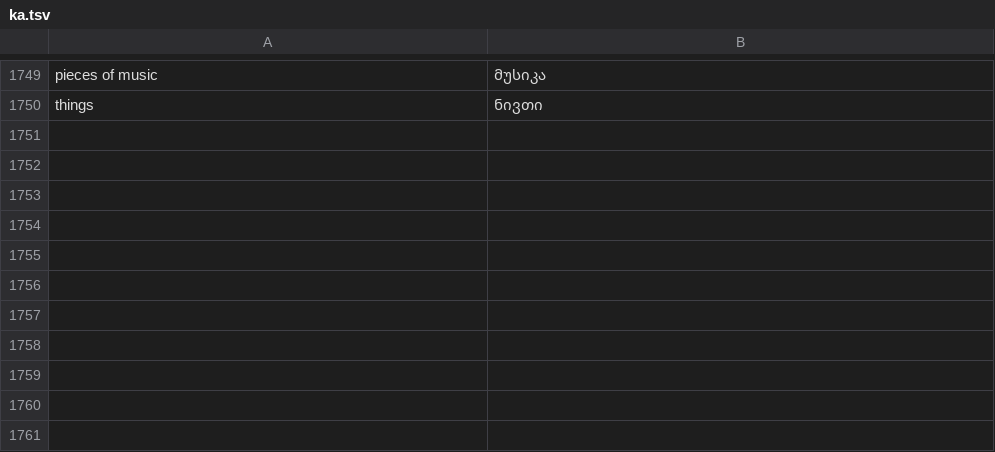
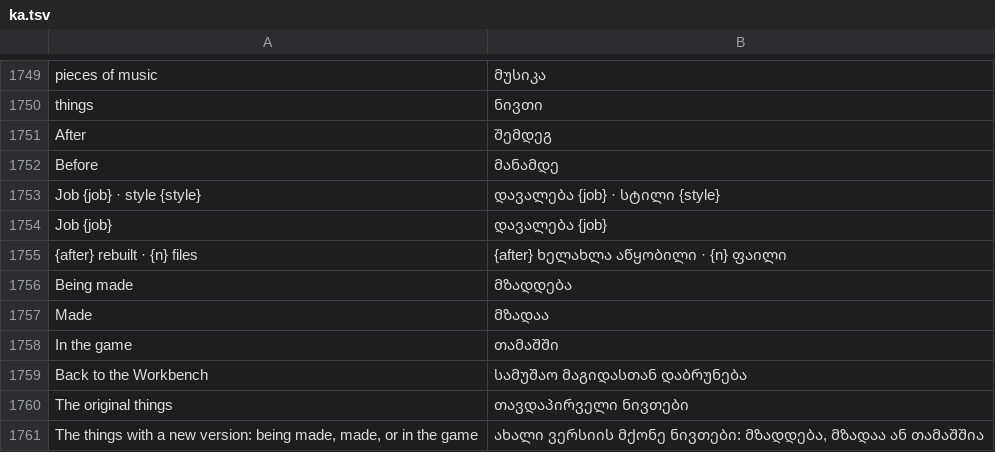
Before and after one commit to PowerTower90/craft-anything, a TSV file: crates/ui-egui/src/i18n/ka.tsv, drawn as a sheet; only a part is shown, gaps mark what is left out; the diff names each change by its address in the sheet, - before the commit and + after, or states it on an @@ line.

```diff
--- a/crates/ui-egui/src/i18n/ka.tsv
+++ b/crates/ui-egui/src/i18n/ka.tsv
+row 1751: After | შემდეგ
+row 1752: Before | მანამდე
+row 1753: Job {job} · style {style} | დავალება {job} · სტილი {style}
+row 1754: Job {job} | დავალება {job}
+row 1755: {after} rebuilt · {n} files | {after} ხელახლა აწყობილი · {n} ფაილი
+row 1756: Being made | მზადდება
+row 1757: Made | მზადაა
+row 1758: In the game | თამაშში
+row 1759: Back to the Workbench | სამუშაო მაგიდასთან დაბრუნება
+row 1760: The original things | თავდაპირველი ნივთები
+row 1761: The things with a new version: being made, made, or in the game | ახალი ვერსიის მქონე ნივთები: მზადდება, მზადაა ან თამაშშია
```
Also changed, not shown: crates/ui-egui/src/i18n/ko.tsv, crates/ui-egui/src/i18n/ru.tsv, 24 other files.
